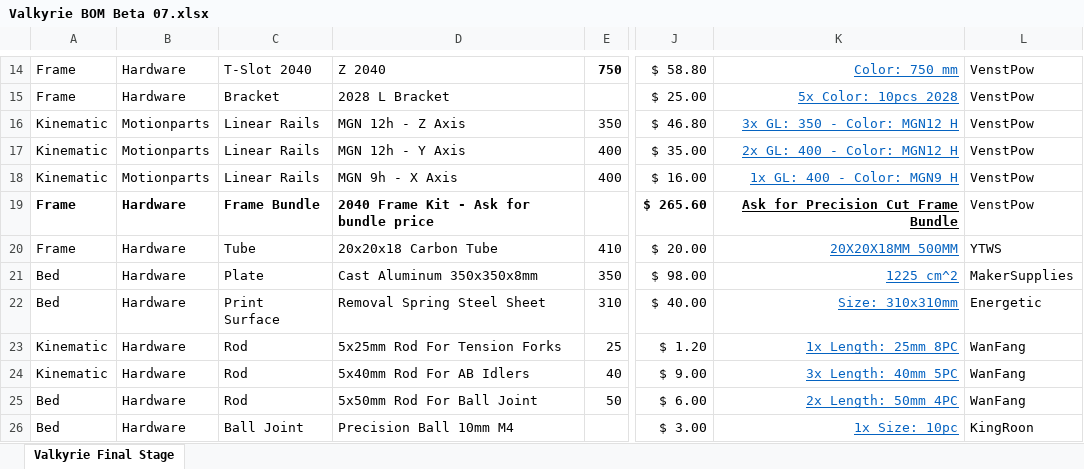
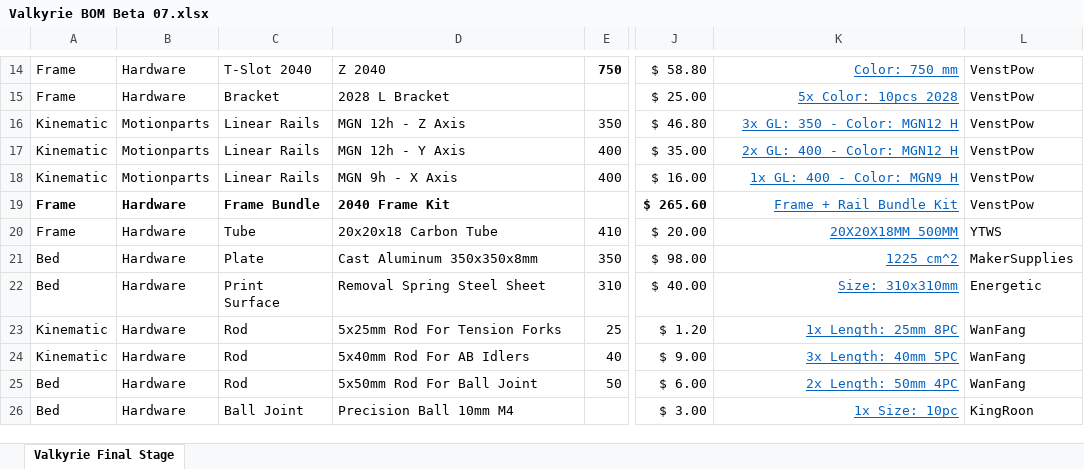
Before and after one commit to RoyBerntsenDesign/Project-Valkyrie, an Excel workbook: Document Library/Bill Of Materials/Valkyrie BOM Beta 07.xlsx, sheet Valkyrie Final Stage, drawn as a sheet; only a part is shown, gaps mark what is left out; values as stored, in another font and other column widths than the file's, no borders; charts and pictures and table styles not drawn; the diff names each change by its address in the sheet, - before the commit and + after, or states it on an @@ line.

Commit message:
Update Valkyrie BOM Beta 07.xlsx

```diff
--- a/Document Library/Bill Of Materials/Valkyrie BOM Beta 07.xlsx (sheet Valkyrie Final Stage)
+++ b/Document Library/Bill Of Materials/Valkyrie BOM Beta 07.xlsx (sheet Valkyrie Final Stage)
-D19: 2040 Frame Kit - Ask for bundle price
+D19: 2040 Frame Kit
-K19: Ask for Precision Cut Frame Bundle
+K19: Frame + Rail Bundle Kit
@@ K19 bold: on → off, text colour: black → #0563C1 @@
```
Also changed, not shown: charts or pictures.
